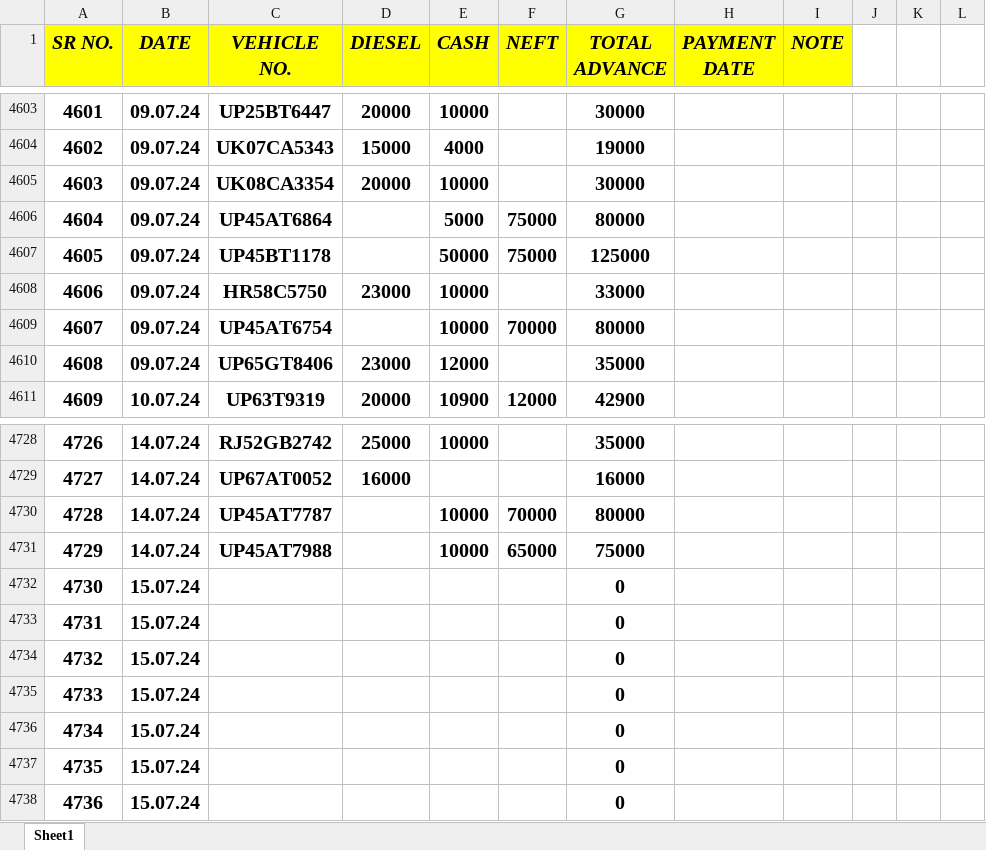
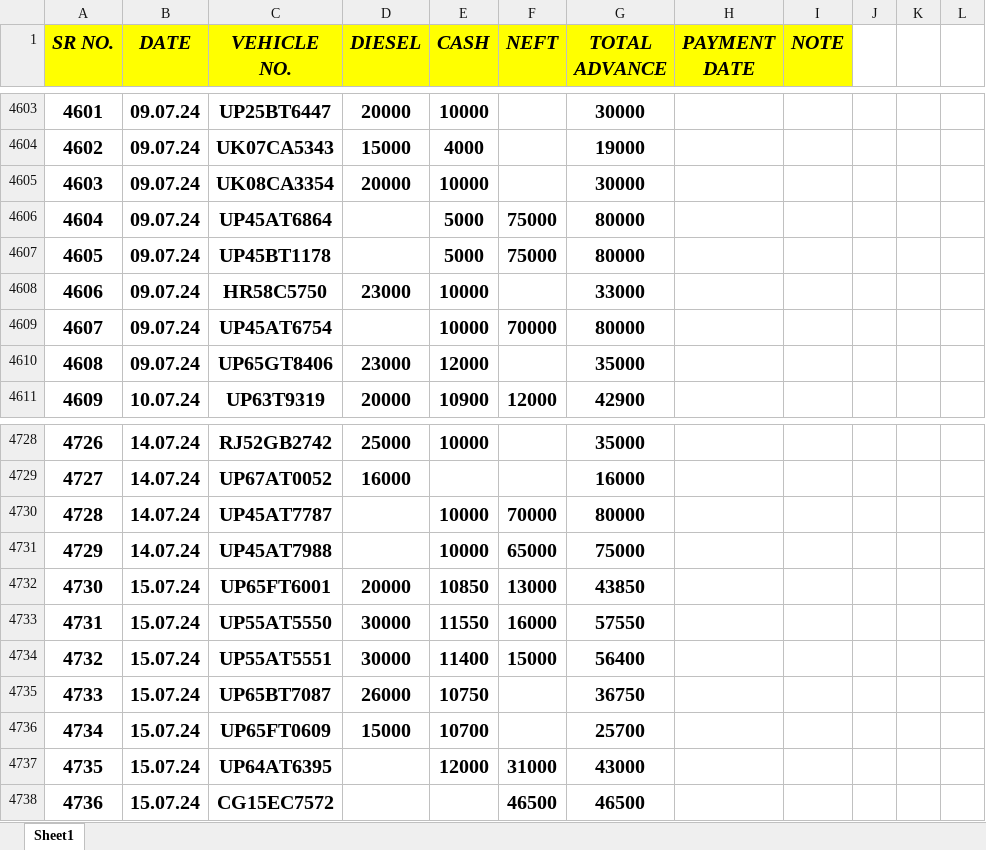
Before and after one commit to Ezdpk1573e/VK-COAL, an Excel workbook: VNS ADVANCE.xlsx, sheet Sheet1, drawn as a sheet; only a part is shown, gaps mark what is left out; values as stored, in another font and other column widths than the file's, no borders; the diff covers the shown part only; the diff names each change by its address in the sheet, - before the commit and + after, or states it on an @@ line.

```diff
--- a/VNS ADVANCE.xlsx (sheet Sheet1)
+++ b/VNS ADVANCE.xlsx (sheet Sheet1)
-E4607 (CASH): 50000
+E4607 (CASH): 5000
-G4607 (TOTAL ADVANCE): 125000
+G4607 (TOTAL ADVANCE): 80000
-C4732 (VEHICLE NO.): (empty)
+C4732 (VEHICLE NO.): UP65FT6001
-D4732 (DIESEL): (empty)
+D4732 (DIESEL): 20000
-E4732 (CASH): (empty)
+E4732 (CASH): 10850
-F4732 (NEFT): (empty)
+F4732 (NEFT): 13000
-G4732 (TOTAL ADVANCE): 0
+G4732 (TOTAL ADVANCE): 43850
-C4733 (VEHICLE NO.): (empty)
+C4733 (VEHICLE NO.): UP55AT5550
-D4733:D4734 (DIESEL): (empty)
+D4733:D4734 (DIESEL): 30000
-E4733 (CASH): (empty)
+E4733 (CASH): 11550
-F4733 (NEFT): (empty)
+F4733 (NEFT): 16000
-G4733 (TOTAL ADVANCE): 0
+G4733 (TOTAL ADVANCE): 57550
-C4734 (VEHICLE NO.): (empty)
+C4734 (VEHICLE NO.): UP55AT5551
-E4734 (CASH): (empty)
+E4734 (CASH): 11400
-F4734 (NEFT): (empty)
+F4734 (NEFT): 15000
-G4734 (TOTAL ADVANCE): 0
+G4734 (TOTAL ADVANCE): 56400
-C4735 (VEHICLE NO.): (empty)
+C4735 (VEHICLE NO.): UP65BT7087
-D4735 (DIESEL): (empty)
+D4735 (DIESEL): 26000
-E4735 (CASH): (empty)
+E4735 (CASH): 10750
-G4735 (TOTAL ADVANCE): 0
+G4735 (TOTAL ADVANCE): 36750
-C4736 (VEHICLE NO.): (empty)
+C4736 (VEHICLE NO.): UP65FT0609
-D4736 (DIESEL): (empty)
+D4736 (DIESEL): 15000
-E4736 (CASH): (empty)
+E4736 (CASH): 10700
-G4736 (TOTAL ADVANCE): 0
+G4736 (TOTAL ADVANCE): 25700
-C4737 (VEHICLE NO.): (empty)
+C4737 (VEHICLE NO.): UP64AT6395
-E4737 (CASH): (empty)
+E4737 (CASH): 12000
-F4737 (NEFT): (empty)
+F4737 (NEFT): 31000
-G4737 (TOTAL ADVANCE): 0
+G4737 (TOTAL ADVANCE): 43000
-C4738 (VEHICLE NO.): (empty)
+C4738 (VEHICLE NO.): CG15EC7572
-F4738 (NEFT): (empty)
+F4738 (NEFT): 46500
-G4738 (TOTAL ADVANCE): 0
+G4738 (TOTAL ADVANCE): 46500
```
Also changed, not shown: 97 edited cells elsewhere in this sheet, AXIS V.K ROAD LINES BANK RTGS DETAILS 25-05-2024.xlsx, 13 other files.
